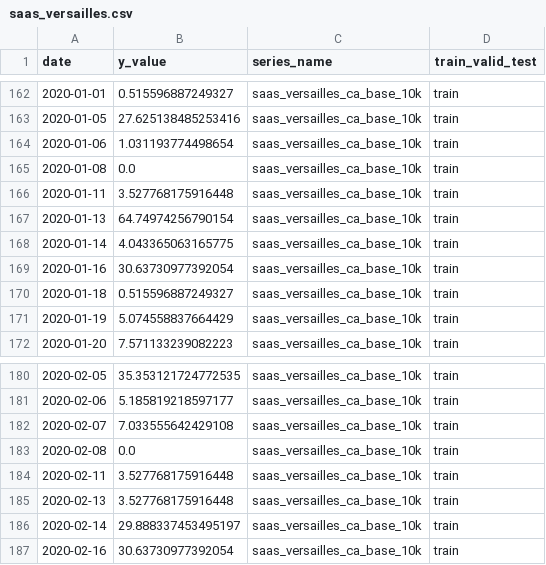
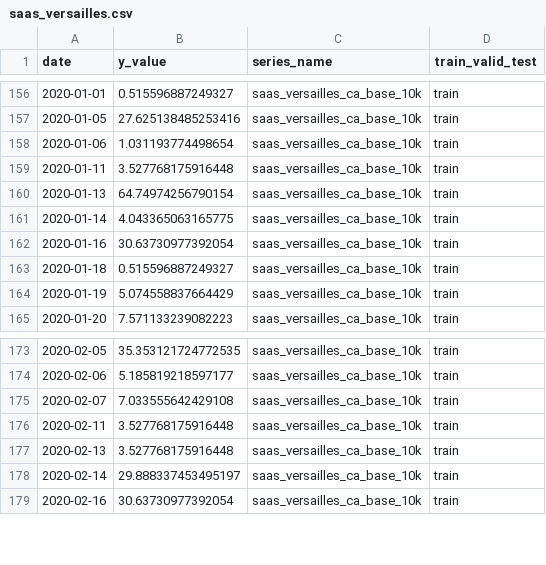
Before and after one commit to coprophet/202502_versailles_sept_lieux, a CSV file: data/processed/saas_versailles.csv, drawn as a sheet; only a part is shown, gaps mark what is left out; the diff covers the shown part only; the diff names each change by its address in the sheet, - before the commit and + after, or states it on an @@ line.

```diff
--- a/data/processed/saas_versailles.csv
+++ b/data/processed/saas_versailles.csv
-row 165: 2020-01-08 | 0.0 | saas_versailles_ca_base_10k | train
-row 183: 2020-02-08 | 0.0 | saas_versailles_ca_base_10k | train
```
Also changed, not shown: 6 removed rows elsewhere in this file, data/kaggle/baseline_solution.csv, data/kaggle/sample_submission.csv, 5 other files.
